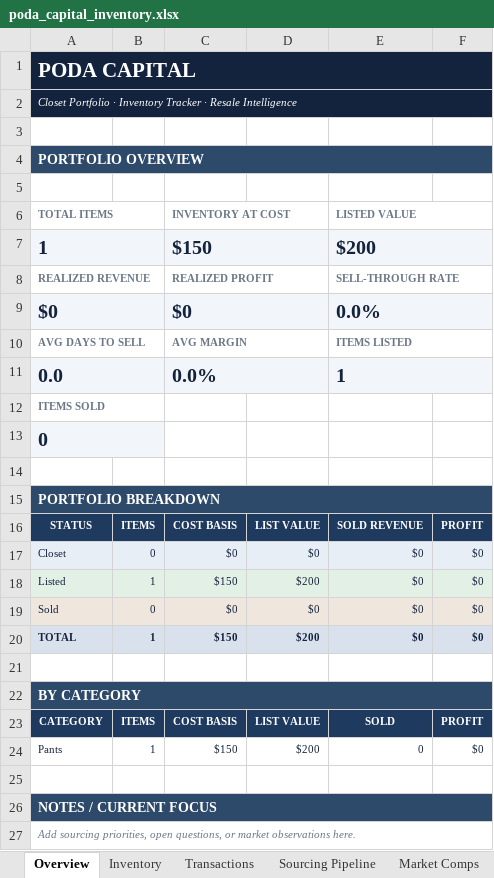
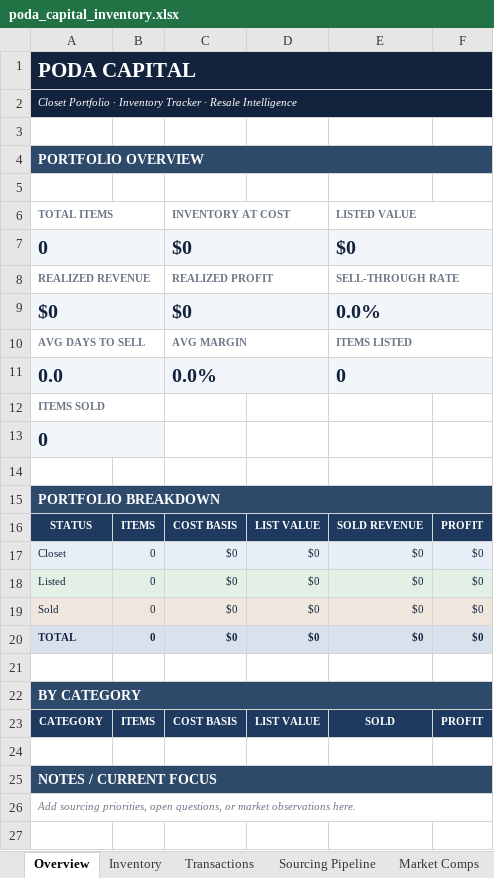
Before and after one commit to obinnachuke-cyber/podav3, an Excel workbook: poda_capital_inventory.xlsx, sheet Overview, drawn as a sheet; values as stored, in another font and other column widths than the file's, no borders; removed rows and columns are numbered as before the commit, all else as after; the diff names each change by its address in the sheet, - before the commit and + after, or states it on an @@ line.

```diff
--- a/poda_capital_inventory.xlsx (sheet Overview)
+++ b/poda_capital_inventory.xlsx (sheet Overview)
-row 7: 1 |  | $150 |  | $200
+row 7: 0 |  | $0 |  | $0
-E11 (LISTED VALUE): 1
+E11 (LISTED VALUE): 0
-B18: 1
+B18: 0
-C18 (INVENTORY AT COST): $150
+C18 (INVENTORY AT COST): $0
-D18: $200
+D18: $0
-B20: 1
+B20: 0
-C20 (INVENTORY AT COST): $150
+C20 (INVENTORY AT COST): $0
-D20: $200
+D20: $0
-row 24: Pants | 1 | $150 | $200 | 0 | $0
```
Also changed, not shown: sheet Inventory, sheet Transactions, sheet Calculations, 8 other files.
